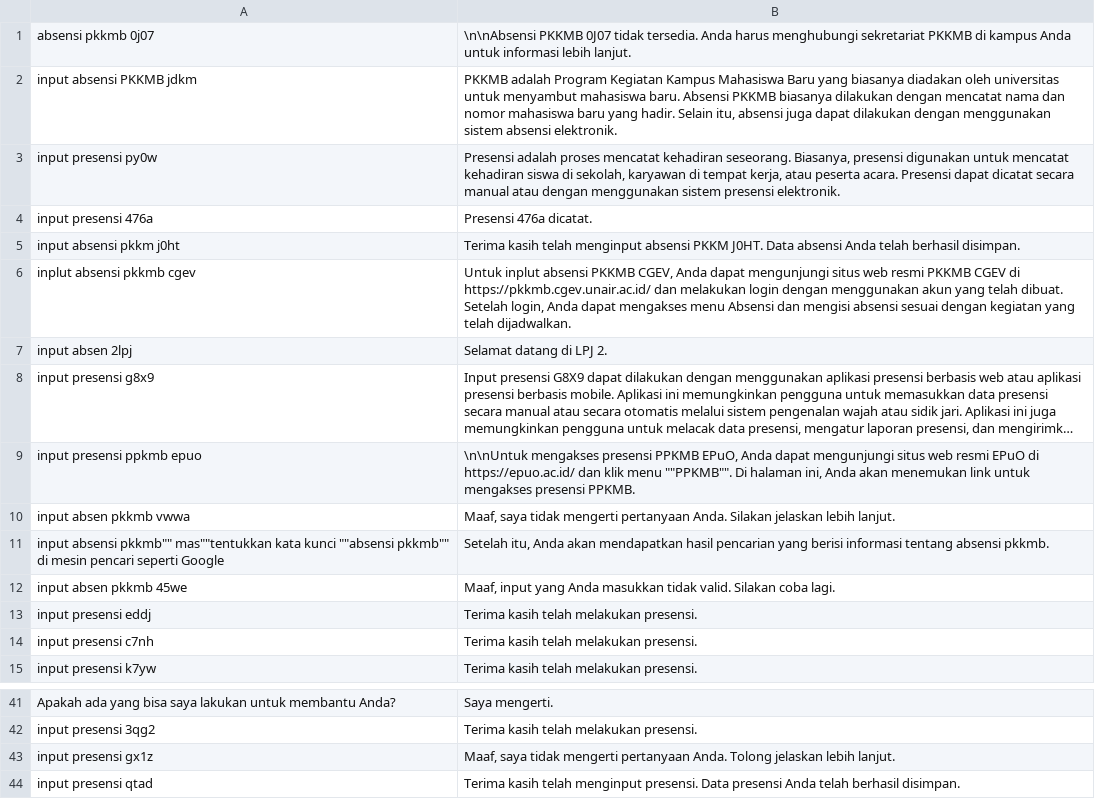
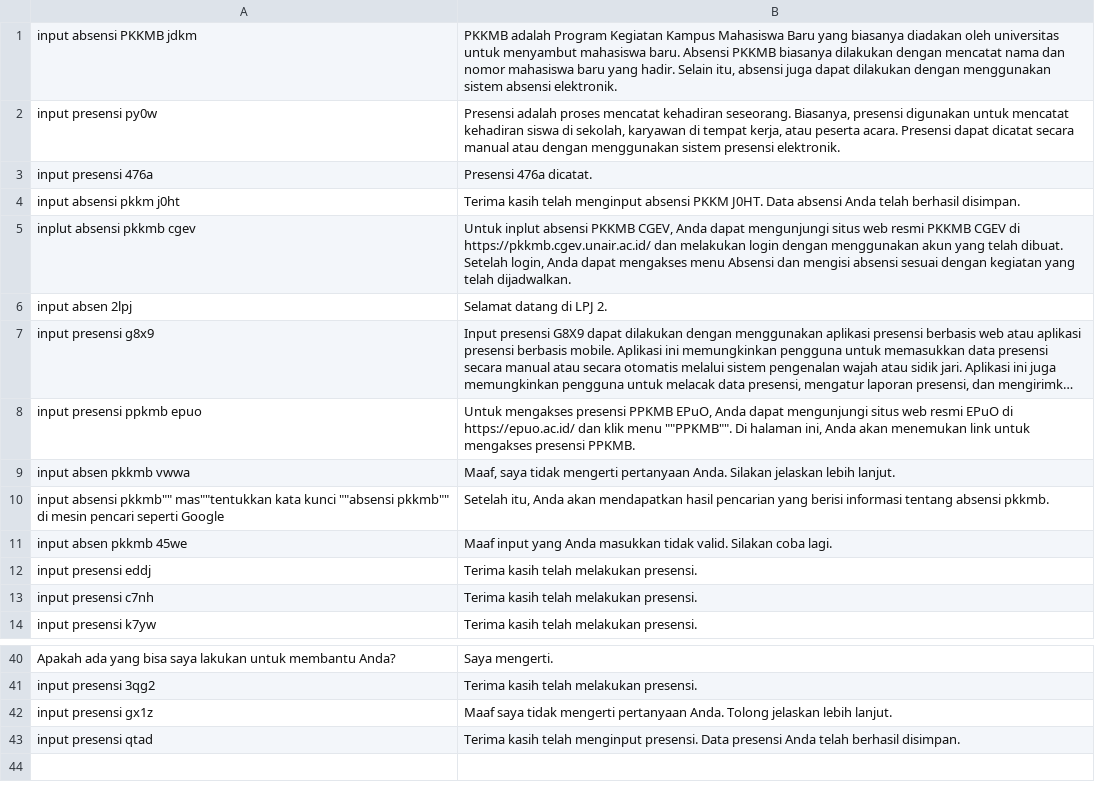
Before and after one commit to anakilang-ai/clean-dan-validasi-data, a CSV file: dataset/ratu-dataset/dataset-ratu.csv, drawn as a sheet; only a part is shown, gaps mark what is left out; long unchanged cells end in …; removed rows and columns are numbered as before the commit, all else as after; the diff names each change by its address in the sheet, - before the commit and + after, or states it on an @@ line.

Commit message:
commit rapihin data

```diff
--- a/dataset/ratu-dataset/dataset-ratu.csv
+++ b/dataset/ratu-dataset/dataset-ratu.csv
-row 1: absensi pkkmb 0j07 | \n\nAbsensi PKKMB 0J07 tidak tersedia. Anda harus menghubungi sekretariat PKKMB di kampus Anda untuk informasi lebih lanjut.
-B8: \n\nUntuk mengakses presensi…
+B8: Untuk mengakses presensi…
-B11: Maaf, input yang…
+B11: Maaf input yang…
-B42: Maaf, saya tidak…
+B42: Maaf saya tidak…
```
